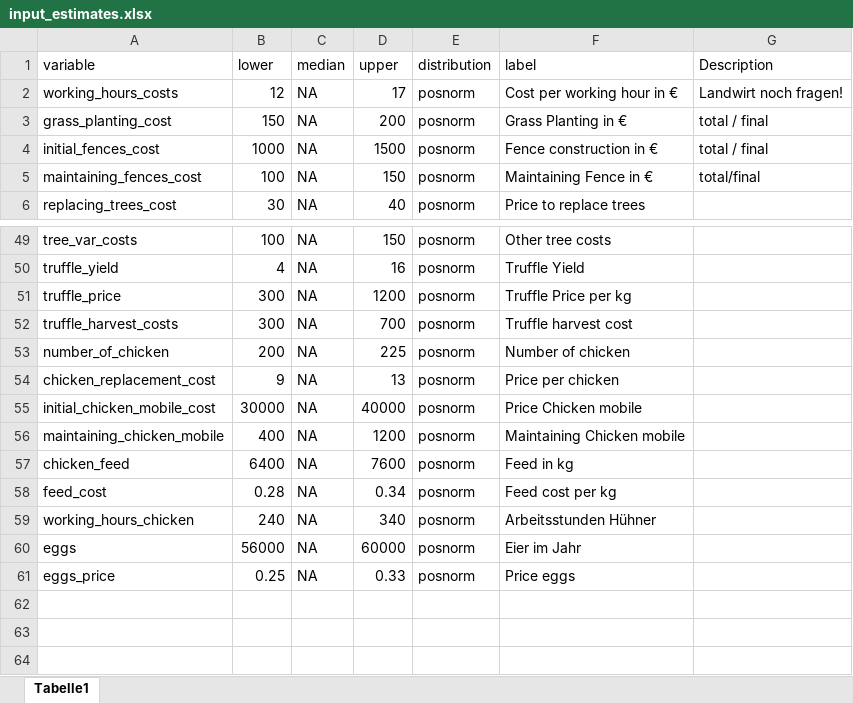
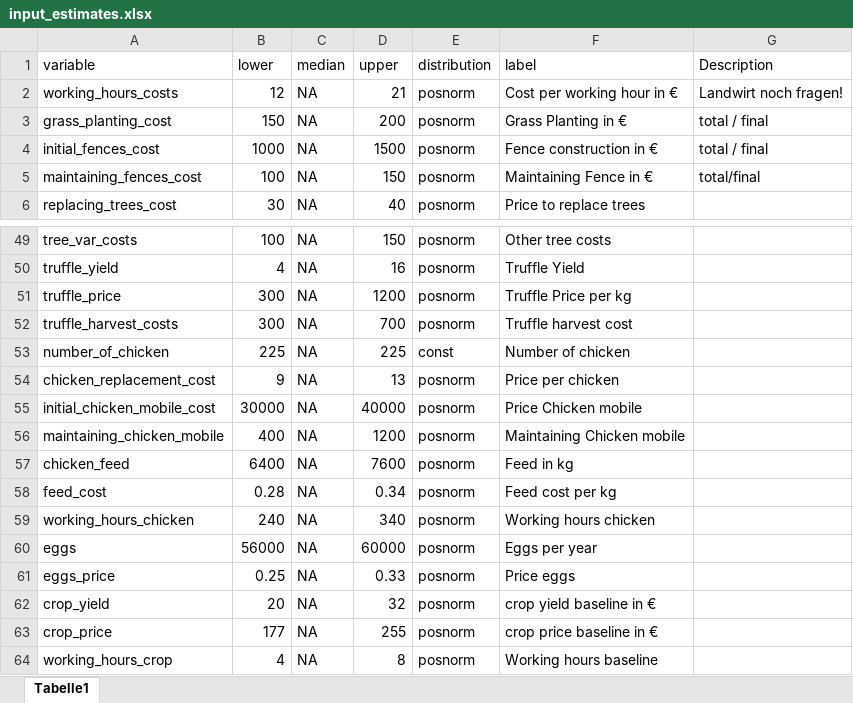
Before and after one commit to FreKuhl/Nuts_and_chicken, an Excel workbook: input_estimates.xlsx, sheet Tabelle1, drawn as a sheet; only a part is shown, gaps mark what is left out; values as stored, in another font and other column widths than the file's, no borders; the diff names each change by its address in the sheet, - before the commit and + after, or states it on an @@ line.

```diff
--- a/input_estimates.xlsx (sheet Tabelle1)
+++ b/input_estimates.xlsx (sheet Tabelle1)
-D2 (upper): 17
+D2 (upper): 21
-B53 (lower): 200
+B53 (lower): 225
-E53 (distribution): posnorm
+E53 (distribution): const
-F59 (label): Arbeitsstunden Hühner
+F59 (label): Working hours chicken
-F60 (label): Eier im Jahr
+F60 (label): Eggs per year
+row 62: crop_yield | 20 | NA | 32 | posnorm | crop yield baseline in €
+row 63: crop_price | 177 | NA | 255 | posnorm | crop price baseline in €
+row 64: working_hours_crop | 4 | NA | 8 | posnorm | Working hours baseline
```
Also changed, not shown: 5 other files.
